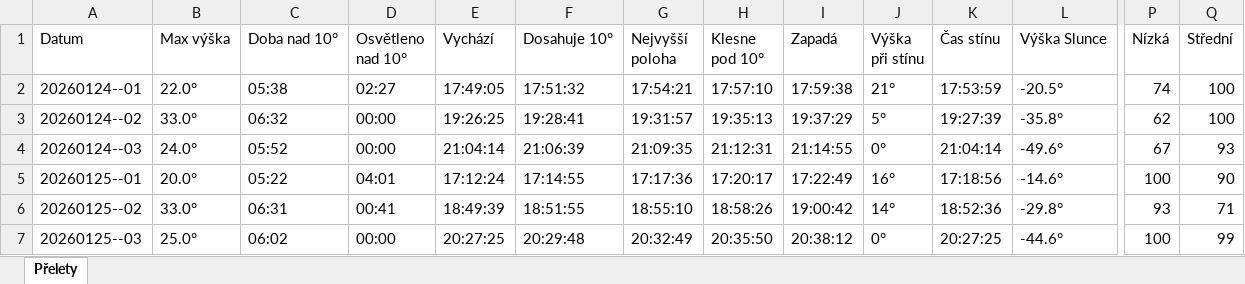
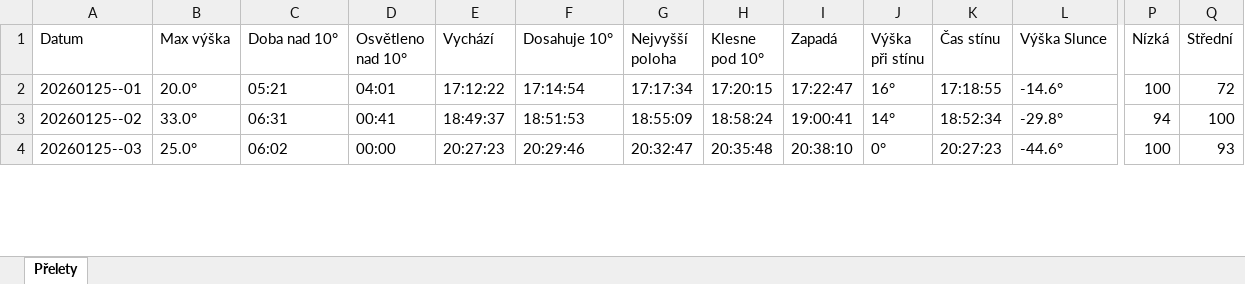
Before and after one commit to LASAR-DoSpace/LASARsat-Transit-Table, an Excel workbook: Prelety.xlsx, sheet Přelety, drawn as a sheet; only a part is shown, gaps mark what is left out; values as stored, in another font and other column widths than the file's, no cell formats; conditional formats not drawn; removed rows and columns are numbered as before the commit, all else as after; rows hold the shown columns only; the diff covers the shown part only; the diff names each change by its address in the sheet, - before the commit and + after, or states it on an @@ line.

```diff
--- a/Prelety.xlsx (sheet Přelety)
+++ b/Prelety.xlsx (sheet Přelety)
-row 2: 20260124--01 | 22.0° | 05:38 | 02:27 | 17:49:05 | 17:51:32 | 17:54:21 | 17:57:10 | 17:59:38 | 21° | 17:53:59 | -20.5° | 74 | 100
-row 3: 20260124--02 | 33.0° | 06:32 | 00:00 | 19:26:25 | 19:28:41 | 19:31:57 | 19:35:13 | 19:37:29 | 5° | 19:27:39 | -35.8° | 62 | 100
-row 4: 20260124--03 | 24.0° | 05:52 | 00:00 | 21:04:14 | 21:06:39 | 21:09:35 | 21:12:31 | 21:14:55 | 0° | 21:04:14 | -49.6° | 67 | 93
-C2 (Doba nad 10°): 05:22
+C2 (Doba nad 10°): 05:21
-E2 (Vychází): 17:12:24
+E2 (Vychází): 17:12:22
-F2 (Dosahuje 10°): 17:14:55
+F2 (Dosahuje 10°): 17:14:54
-G2 (Nejvyšší poloha): 17:17:36
+G2 (Nejvyšší poloha): 17:17:34
-H2 (Klesne pod 10°): 17:20:17
+H2 (Klesne pod 10°): 17:20:15
-I2 (Zapadá): 17:22:49
+I2 (Zapadá): 17:22:47
-K2 (Čas stínu): 17:18:56
+K2 (Čas stínu): 17:18:55
-Q2 (Střední): 90
+Q2 (Střední): 72
-E3 (Vychází): 18:49:39
+E3 (Vychází): 18:49:37
-F3 (Dosahuje 10°): 18:51:55
+F3 (Dosahuje 10°): 18:51:53
-G3 (Nejvyšší poloha): 18:55:10
+G3 (Nejvyšší poloha): 18:55:09
-H3 (Klesne pod 10°): 18:58:26
+H3 (Klesne pod 10°): 18:58:24
-I3 (Zapadá): 19:00:42
+I3 (Zapadá): 19:00:41
-K3 (Čas stínu): 18:52:36
+K3 (Čas stínu): 18:52:34
-P3 (Nízká): 93
+P3 (Nízká): 94
-Q3 (Střední): 71
+Q3 (Střední): 100
-E4 (Vychází): 20:27:25
+E4 (Vychází): 20:27:23
-F4 (Dosahuje 10°): 20:29:48
+F4 (Dosahuje 10°): 20:29:46
-G4 (Nejvyšší poloha): 20:32:49
+G4 (Nejvyšší poloha): 20:32:47
-H4 (Klesne pod 10°): 20:35:50
+H4 (Klesne pod 10°): 20:35:48
-I4 (Zapadá): 20:38:12
+I4 (Zapadá): 20:38:10
-K4 (Čas stínu): 20:27:25
+K4 (Čas stínu): 20:27:23
-Q4 (Střední): 99
+Q4 (Střední): 93
```
Also changed, not shown: 2 added rows and 148 edited cells elsewhere in this sheet, cell formats.
